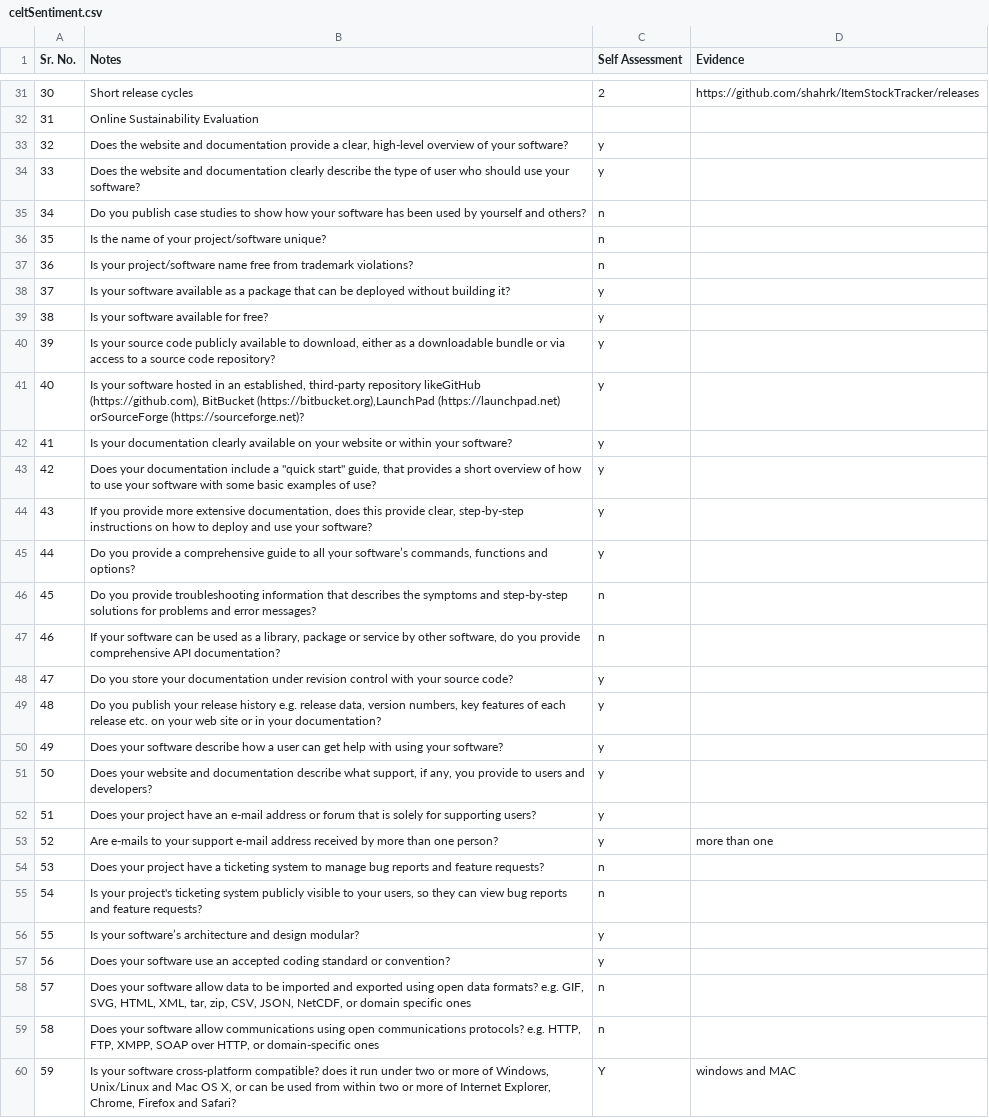
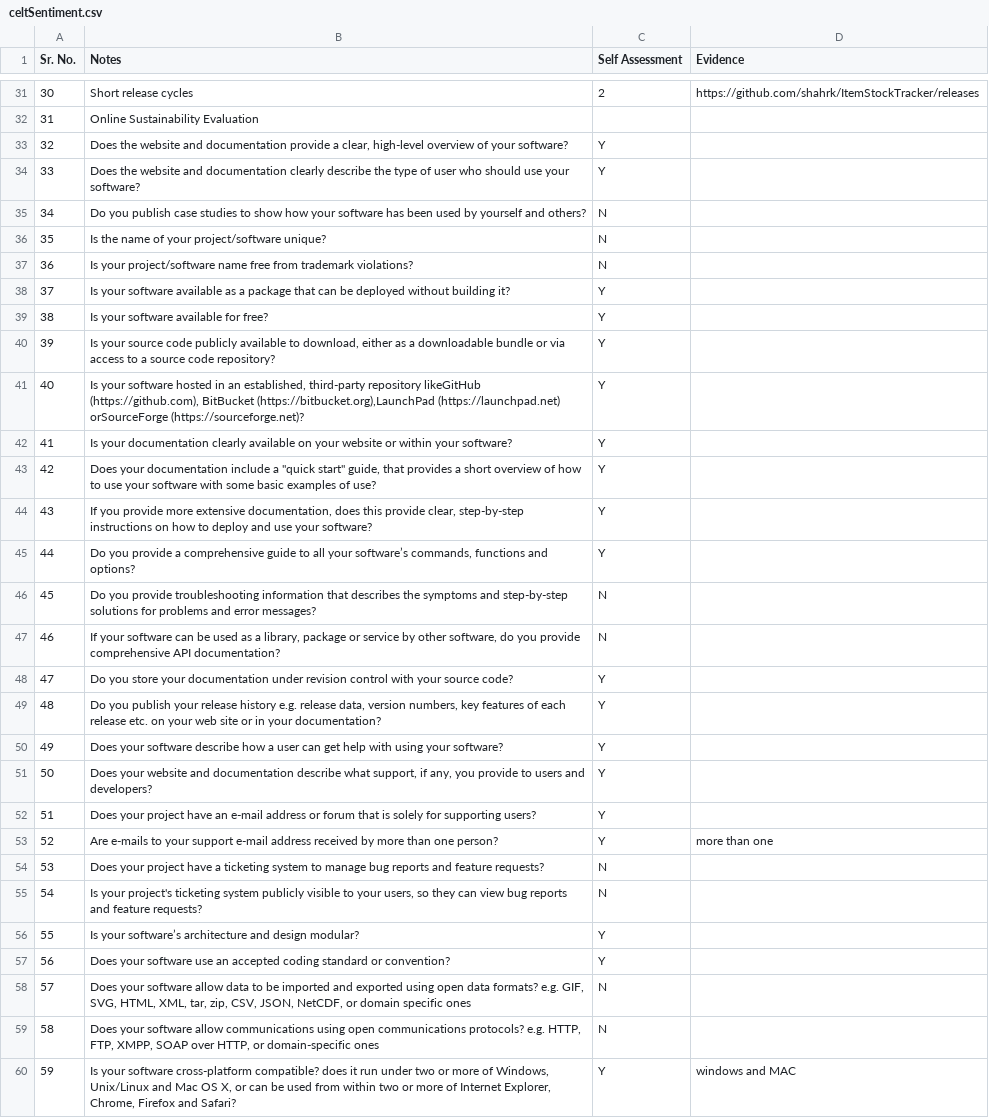
Before and after one commit to rrajpuro/se23, a CSV file: proj1/celtSentiment.csv, drawn as a sheet; only a part is shown, gaps mark what is left out; the diff covers the shown part only; the diff names each change by its address in the sheet, - before the commit and + after, or states it on an @@ line.

```diff
--- a/proj1/celtSentiment.csv
+++ b/proj1/celtSentiment.csv
-C33:C34 (Self Assessment): y
+C33:C34 (Self Assessment): Y
-C35:C37 (Self Assessment): n
+C35:C37 (Self Assessment): N
-C38:C45 (Self Assessment): y
+C38:C45 (Self Assessment): Y
-C46:C47 (Self Assessment): n
+C46:C47 (Self Assessment): N
-C48:C53 (Self Assessment): y
+C48:C53 (Self Assessment): Y
-C54:C55 (Self Assessment): n
+C54:C55 (Self Assessment): N
-C56:C57 (Self Assessment): y
+C56:C57 (Self Assessment): Y
-C58:C59 (Self Assessment): n
+C58:C59 (Self Assessment): N
```
Also changed, not shown: 8 edited cells elsewhere in this file, proj1/itemstocktracker.csv, proj1/mydollarbot.csv, 1 other file.
